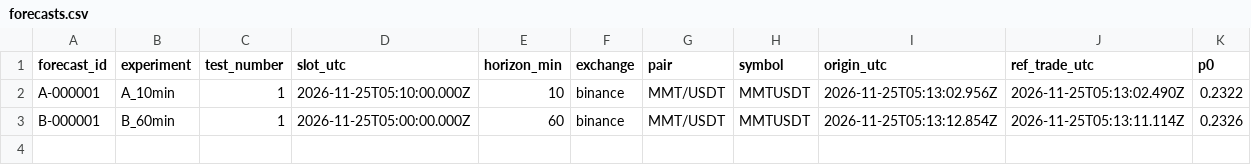
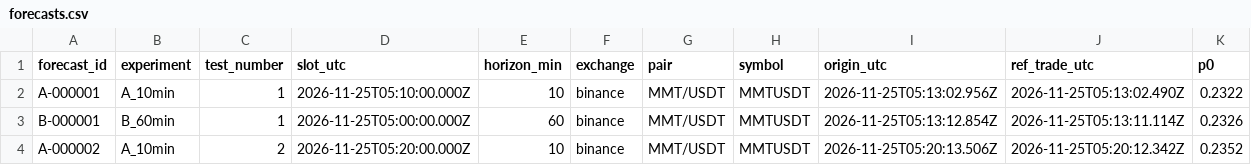
Before and after one commit to usage99918-ctrl/Nj, a CSV file: reports/exports/forecasts.csv, drawn as a sheet; only a part is shown; rows hold the shown columns only; the diff names each change by its address in the sheet, - before the commit and + after, or states it on an @@ line.

```diff
--- a/reports/exports/forecasts.csv
+++ b/reports/exports/forecasts.csv
+row 4: A-000002 | A_10min | 2 | 2026-11-25T05:20:00.000Z | 10 | binance | MMT/USDT | MMTUSDT | 2026-11-25T05:20:13.506Z | 2026-11-25T05:20:12.342Z | 0.2352
```
Also changed, not shown: reports/exports/outcomes.csv, 8 other files.
